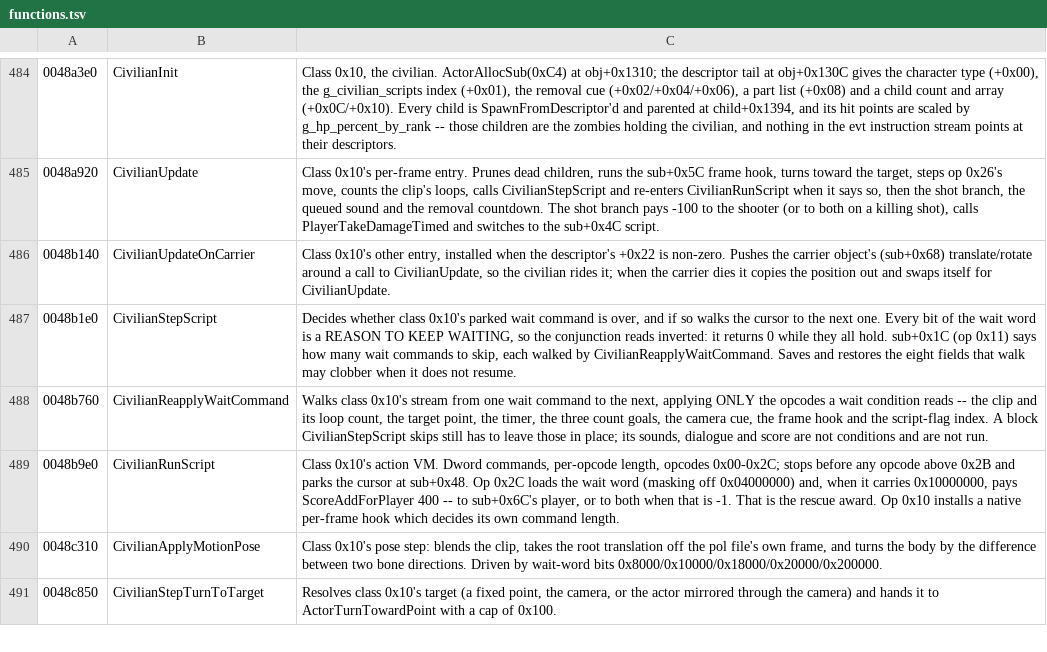
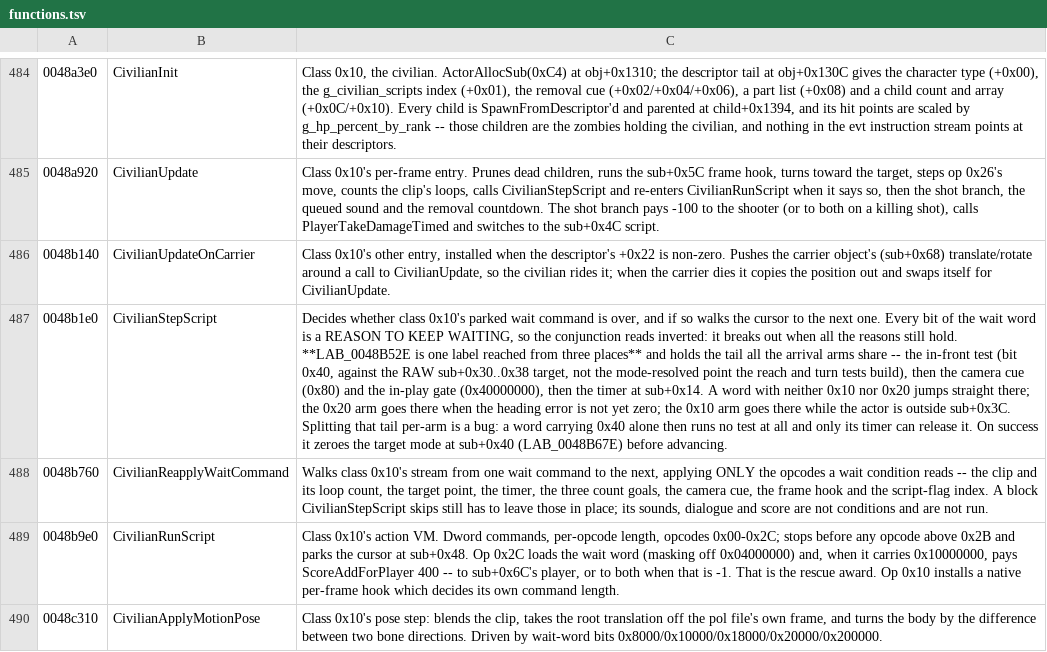
Before and after one commit to saul/hotd2-decomp, a TSV file: ghidra/annotations/functions.tsv, drawn as a sheet; only a part is shown, gaps mark what is left out; the shorter side is filled out with more unchanged rows; the diff names each change by its address in the sheet, - before the commit and + after, or states it on an @@ line.

```diff
--- a/ghidra/annotations/functions.tsv
+++ b/ghidra/annotations/functions.tsv
-C487: …inverted: it returns 0 while they all hold. sub+0x1C (op 0x11) says how many wait commands to skip, each walked by CivilianReapplyWaitCommand. Saves and restores the eight fields that walk may clobber when it does not resume.
+C487: …inverted: it breaks out when all the reasons still hold. **LAB_0048B52E is one label reached from three places** and holds the tail all the arrival arms share -- the in-front test (bit 0x40, against the RAW sub+0x30..0x38 target, not the mode-resolved point the reach and turn tests build), then the camera cue (0x80) and the in-play gate (0x40000000), then the timer at sub+0x14. A word with neither 0x10 nor 0x20 jumps straight there; the 0x20 arm goes there when the heading error is not yet zero; the 0x10 arm goes there while the actor is outside sub+0x3C. Splitting that tail per-arm is a bug: a word carrying 0x40 alone then runs no test at all and only its timer can release it. On success it zeroes the target mode at sub+0x40 (LAB_0048B67E) before advancing.
```
Also changed, not shown: 4 other files.
